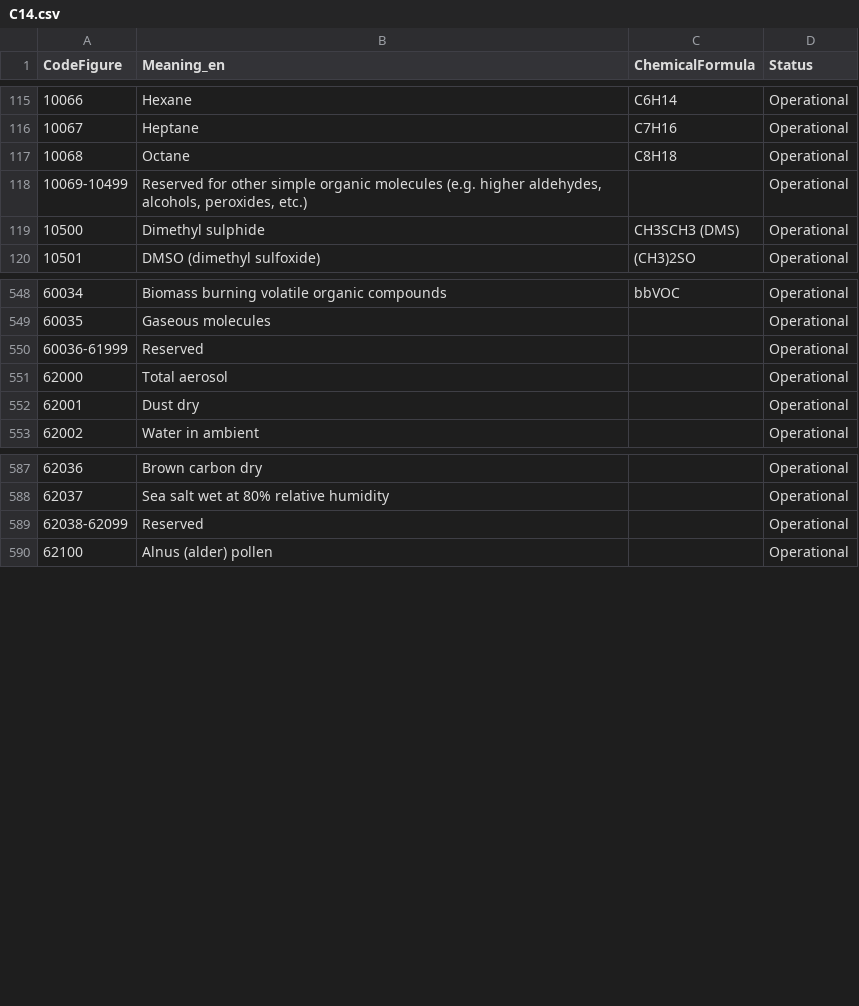
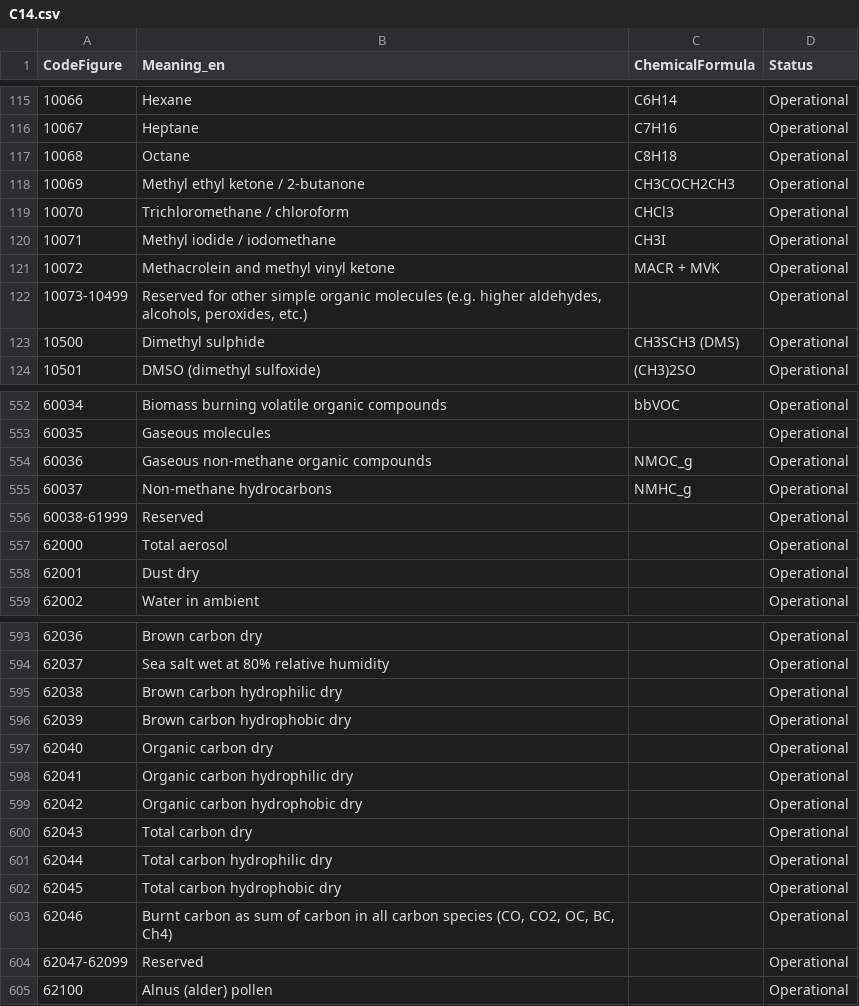
Before and after one commit to wmo-im/CCT, a CSV file: C14.csv, drawn as a sheet; only a part is shown, gaps mark what is left out; addresses are those after the commit; the diff names each change by its address in the sheet, - before the commit and + after, or states it on an @@ line.

Commit message:
FT2026-2 (#287)
* add entries in common code table 14 (#286)

* add entries in common code table 14

* xml,txt files

* change caps

* xml,txt files

---------

Co-authored-by: Enrico Fucile <efucile@wmo.int>
Co-authored-by: amilan17 <amilan@wmo.int>

* updated entries 62038 to 62046 in common code table 14 (#285)

* updated entries 62038 to 62046 in common code table 14

* xml,txt files

---------

Co-authored-by: Enrico Fucile <efucile@wmo.int>

* Add S3C and S3D (#284)

* Add S3C and S3D

* xml,txt files

---------

Co-authored-by: Enrico Fucile <efucile@wmo.int>

* 277 cct8 microwave imager (#282)

* #277 cct8-microwave-imager

* xml,txt files

* Apply suggestion from @amilan17

* xml,txt files

---------

Co-authored-by: Enrico Fucile <efucile@wmo.int>
Co-authored-by: Anna Milan <amilan@wmo.int>

* 271 DBNet stations (#291)

* add centres #271

* xml,txt files

* remove spaces

* xml,txt files

---------

Co-authored-by: Enrico Fucile <efucile@wmo.int>

* 290 add fy 3hij satellite identifier (#297)

* #290 - add satellites

* xml,txt files

---------

Co-authored-by: Enrico Fucile <efucile@wmo.int>

* xml,txt files

* Update C00 (#300)

* xml,txt files

* Update date for entry 38 and adjust future versions

* xml,txt files

---------

Co-authored-by: Enrico Fucile <efucile@wmo.int>

---------

Co-authored-by: Seb <sebastien.villaume@ecmwf.int>
Co-authored-by: Enrico Fucile <efucile@wmo.int>
Co-authored-by: antoineMerleEUM <antoine.merle@eumetsat.int>
Co-authored-by: Marijana Crepulja <62389855+marijanacrepulja@users.noreply.github.com>

```diff
--- a/C14.csv
+++ b/C14.csv
+row 118: 10069 | Methyl ethyl ketone / 2-butanone | CH3COCH2CH3 | Operational
+row 119: 10070 | Trichloromethane / chloroform | CHCl3 | Operational
+row 120: 10071 | Methyl iodide / iodomethane | CH3I | Operational
+row 121: 10072 | Methacrolein and methyl vinyl ketone | MACR + MVK | Operational
@@ column A (CodeFigure) renumbered between rows 122 and 604 @@
+row 554: 60036 | Gaseous non-methane organic compounds | NMOC_g | Operational
+row 555: 60037 | Non-methane hydrocarbons | NMHC_g | Operational
+row 595: 62038 | Brown carbon hydrophilic dry |  | Operational
+row 596: 62039 | Brown carbon hydrophobic dry |  | Operational
+row 597: 62040 | Organic carbon dry |  | Operational
+row 598: 62041 | Organic carbon hydrophilic dry |  | Operational
+row 599: 62042 | Organic carbon hydrophobic dry |  | Operational
+row 600: 62043 | Total carbon dry |  | Operational
+row 601: 62044 | Total carbon hydrophilic dry |  | Operational
+row 602: 62045 | Total carbon hydrophobic dry |  | Operational
+row 603: 62046 | Burnt carbon as sum of carbon in all carbon species (CO, CO2, OC, BC, Ch4) |  | Operational
```
Also changed, not shown: C05.csv, C08.csv, 9 other files.
